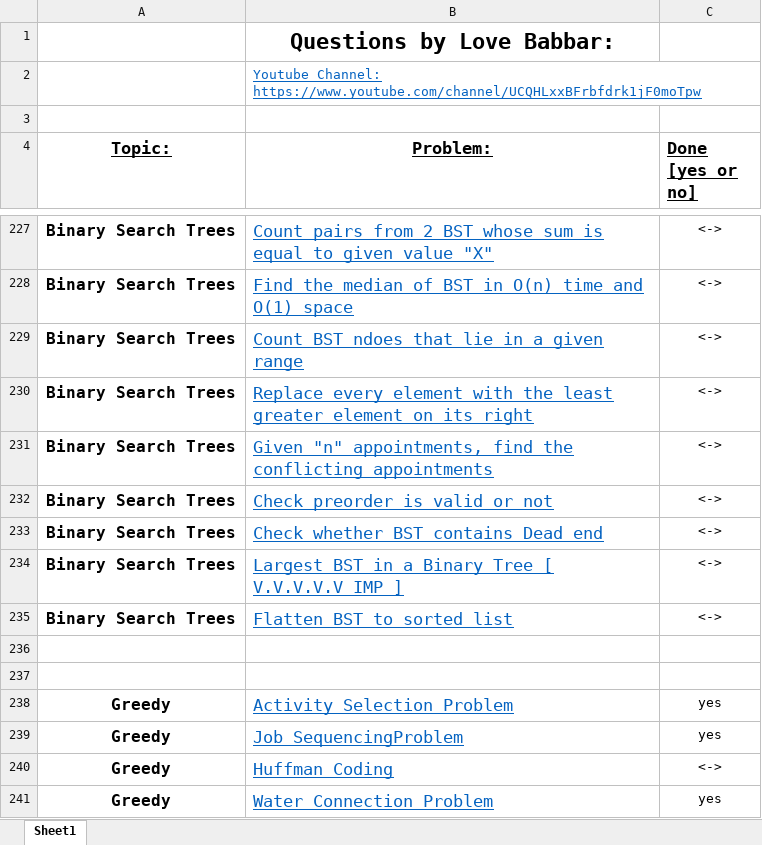
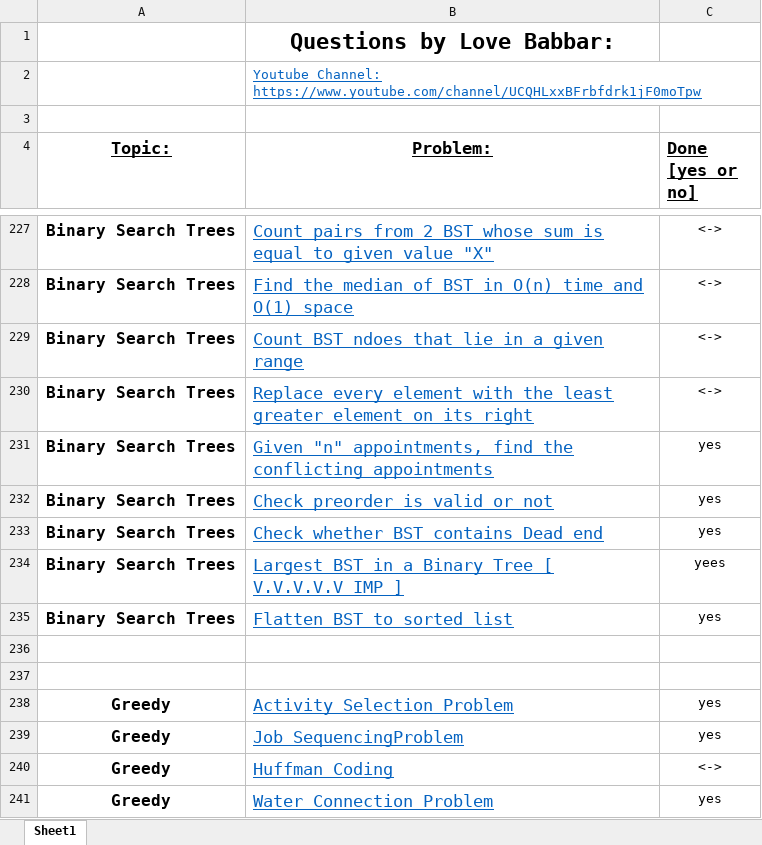
Before and after one commit to imrohitroy23/lovebabbardsaSheet, an Excel workbook: FINAL450.xlsx, sheet Sheet1, drawn as a sheet; only a part is shown, gaps mark what is left out; values as stored, in another font and other column widths than the file's, no borders; the diff names each change by its address in the sheet, - before the commit and + after, or states it on an @@ line.

```diff
--- a/FINAL450.xlsx (sheet Sheet1)
+++ b/FINAL450.xlsx (sheet Sheet1)
-C231:C233 (Done [yes or no]): <->
+C231:C233 (Done [yes or no]): yes
-C234 (Done [yes or no]): <->
+C234 (Done [yes or no]): yees
-C235 (Done [yes or no]): <->
+C235 (Done [yes or no]): yes
```
Also changed, not shown: 3 other files.
